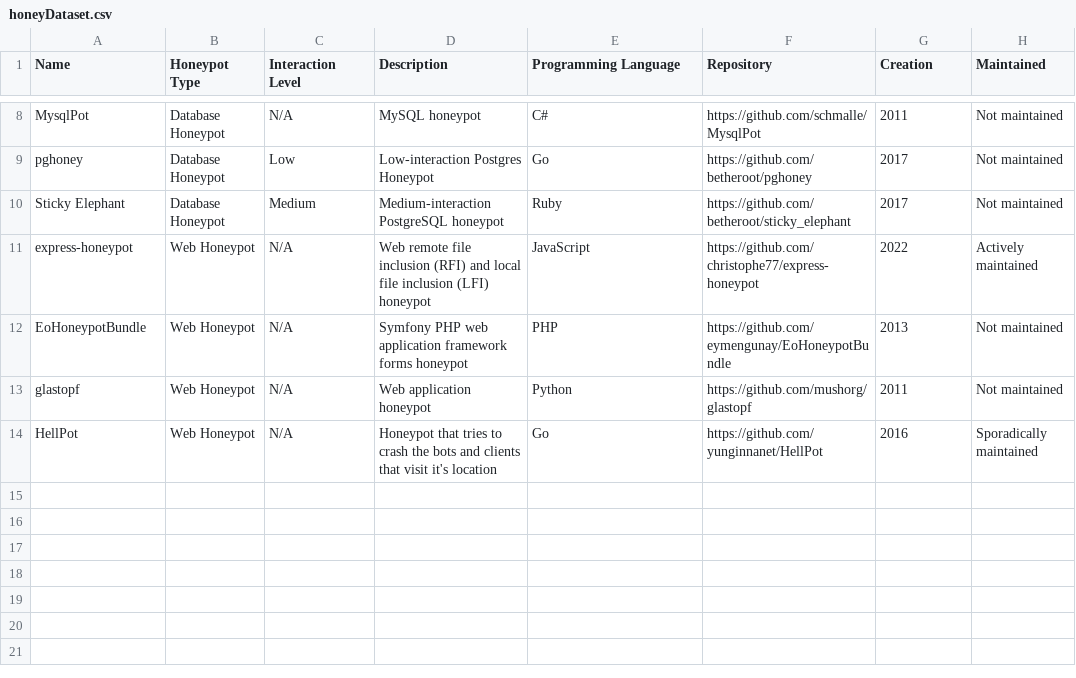
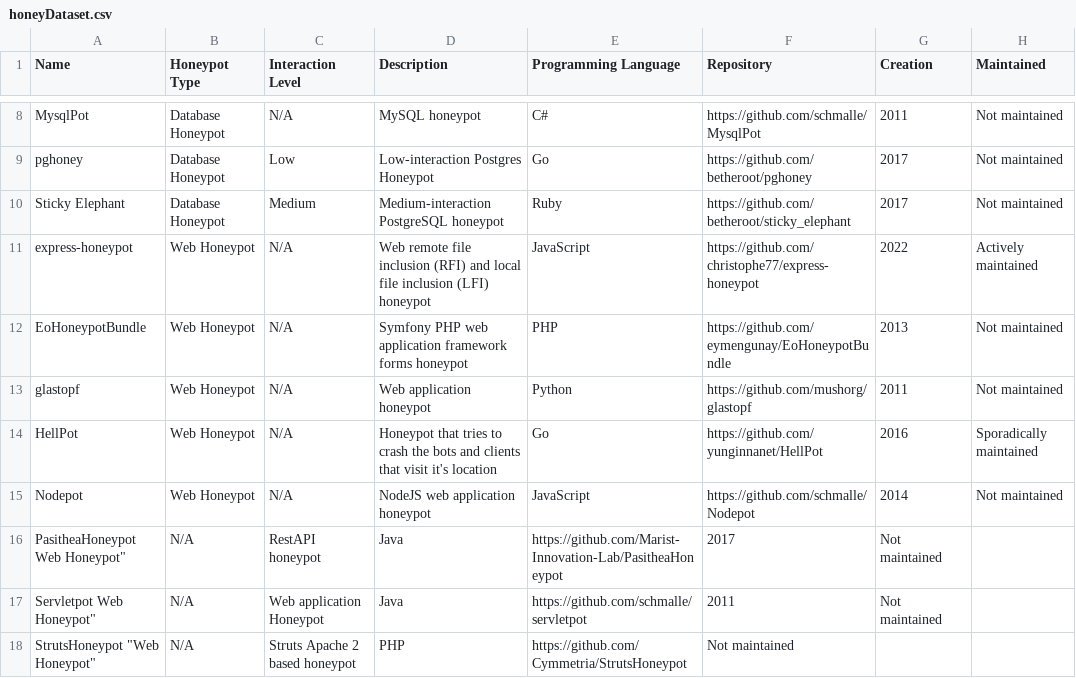
Before and after one commit to The-Honeypot-Archive-Project/the-honeypot-dataset, a CSV file: honeyDataset.csv, drawn as a sheet; only a part is shown, gaps mark what is left out.

Commit message:
Update honeyDataset.csv

```diff
--- a/honeyDataset.csv
+++ b/honeyDataset.csv
@@ -14 +14,5 @@
 "HellPot", "Web Honeypot", "N/A", "Honeypot that tries to crash the bots and clients that visit it's location", "Go", "https://github.com/yunginnanet/HellPot", 2016, "Sporadically maintained"
+"Nodepot", "Web Honeypot", "N/A", "NodeJS web application honeypot", "JavaScript", "https://github.com/schmalle/Nodepot", 2014, "Not maintained"
+"PasitheaHoneypot "Web Honeypot", "N/A", "RestAPI honeypot", "Java", "https://github.com/Marist-Innovation-Lab/PasitheaHoneypot", 2017, "Not maintained"
+"Servletpot "Web Honeypot", "N/A", "Web application Honeypot", "Java", "https://github.com/schmalle/servletpot", 2011, "Not maintained"
+"StrutsHoneypot" "Web Honeypot", "N/A", "Struts Apache 2 based honeypot", "PHP", "https://github.com/Cymmetria/StrutsHoneypot", "Not maintained"
```
